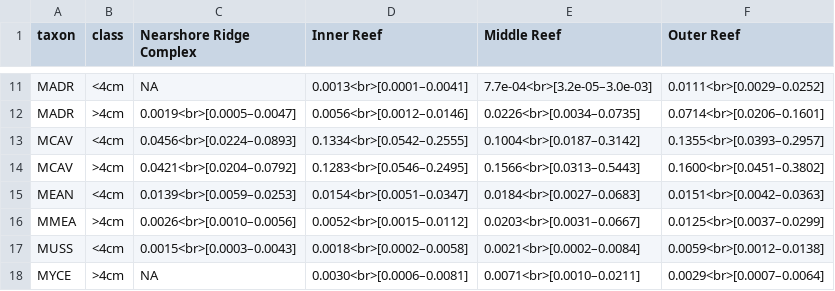
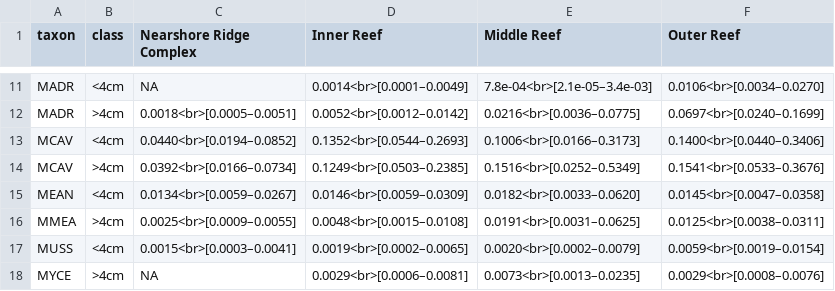
Before and after one commit to jrcunning/PENIP, a CSV file: outputs/TableA1.csv, drawn as a sheet; only a part is shown, gaps mark what is left out; the diff covers the shown part only; the diff names each change by its address in the sheet, - before the commit and + after, or states it on an @@ line.

```diff
--- a/outputs/TableA1.csv
+++ b/outputs/TableA1.csv
-D11 (Inner Reef): 0.0013<br>[0.0001–0.0041]
+D11 (Inner Reef): 0.0014<br>[0.0001–0.0049]
-E11 (Middle Reef): 7.7e-04<br>[3.2e-05–3.0e-03]
+E11 (Middle Reef): 7.8e-04<br>[2.1e-05–3.4e-03]
-F11 (Outer Reef): 0.0111<br>[0.0029–0.0252]
+F11 (Outer Reef): 0.0106<br>[0.0034–0.0270]
-C12 (Nearshore Ridge Complex): 0.0019<br>[0.0005–0.0047]
+C12 (Nearshore Ridge Complex): 0.0018<br>[0.0005–0.0051]
-D12 (Inner Reef): 0.0056<br>[0.0012–0.0146]
+D12 (Inner Reef): 0.0052<br>[0.0012–0.0142]
-E12 (Middle Reef): 0.0226<br>[0.0034–0.0735]
+E12 (Middle Reef): 0.0216<br>[0.0036–0.0775]
-F12 (Outer Reef): 0.0714<br>[0.0206–0.1601]
+F12 (Outer Reef): 0.0697<br>[0.0240–0.1699]
-C13 (Nearshore Ridge Complex): 0.0456<br>[0.0224–0.0893]
+C13 (Nearshore Ridge Complex): 0.0440<br>[0.0194–0.0852]
-D13 (Inner Reef): 0.1334<br>[0.0542–0.2555]
+D13 (Inner Reef): 0.1352<br>[0.0544–0.2693]
-E13 (Middle Reef): 0.1004<br>[0.0187–0.3142]
+E13 (Middle Reef): 0.1006<br>[0.0166–0.3173]
-F13 (Outer Reef): 0.1355<br>[0.0393–0.2957]
+F13 (Outer Reef): 0.1400<br>[0.0440–0.3406]
-C14 (Nearshore Ridge Complex): 0.0421<br>[0.0204–0.0792]
+C14 (Nearshore Ridge Complex): 0.0392<br>[0.0166–0.0734]
-D14 (Inner Reef): 0.1283<br>[0.0546–0.2495]
+D14 (Inner Reef): 0.1249<br>[0.0503–0.2385]
-E14 (Middle Reef): 0.1566<br>[0.0313–0.5443]
+E14 (Middle Reef): 0.1516<br>[0.0252–0.5349]
-F14 (Outer Reef): 0.1600<br>[0.0451–0.3802]
+F14 (Outer Reef): 0.1541<br>[0.0533–0.3676]
-C15 (Nearshore Ridge Complex): 0.0139<br>[0.0059–0.0253]
+C15 (Nearshore Ridge Complex): 0.0134<br>[0.0059–0.0267]
-D15 (Inner Reef): 0.0154<br>[0.0051–0.0347]
+D15 (Inner Reef): 0.0146<br>[0.0059–0.0309]
-E15 (Middle Reef): 0.0184<br>[0.0027–0.0683]
+E15 (Middle Reef): 0.0182<br>[0.0033–0.0620]
-F15 (Outer Reef): 0.0151<br>[0.0042–0.0363]
+F15 (Outer Reef): 0.0145<br>[0.0047–0.0358]
-C16 (Nearshore Ridge Complex): 0.0026<br>[0.0010–0.0056]
+C16 (Nearshore Ridge Complex): 0.0025<br>[0.0009–0.0055]
-D16 (Inner Reef): 0.0052<br>[0.0015–0.0112]
+D16 (Inner Reef): 0.0048<br>[0.0015–0.0108]
-E16 (Middle Reef): 0.0203<br>[0.0031–0.0667]
+E16 (Middle Reef): 0.0191<br>[0.0031–0.0625]
-F16 (Outer Reef): 0.0125<br>[0.0037–0.0299]
+F16 (Outer Reef): 0.0125<br>[0.0038–0.0311]
-C17 (Nearshore Ridge Complex): 0.0015<br>[0.0003–0.0043]
+C17 (Nearshore Ridge Complex): 0.0015<br>[0.0003–0.0041]
-D17 (Inner Reef): 0.0018<br>[0.0002–0.0058]
+D17 (Inner Reef): 0.0019<br>[0.0002–0.0065]
-E17 (Middle Reef): 0.0021<br>[0.0002–0.0084]
+E17 (Middle Reef): 0.0020<br>[0.0002–0.0079]
-F17 (Outer Reef): 0.0059<br>[0.0012–0.0138]
+F17 (Outer Reef): 0.0059<br>[0.0019–0.0154]
-D18 (Inner Reef): 0.0030<br>[0.0006–0.0081]
+D18 (Inner Reef): 0.0029<br>[0.0006–0.0081]
-E18 (Middle Reef): 0.0071<br>[0.0010–0.0211]
+E18 (Middle Reef): 0.0073<br>[0.0013–0.0235]
-F18 (Outer Reef): 0.0029<br>[0.0007–0.0064]
+F18 (Outer Reef): 0.0029<br>[0.0008–0.0076]
```
Also changed, not shown: 75 edited cells elsewhere in this file, outputs/Table2.csv, 6 other files.
